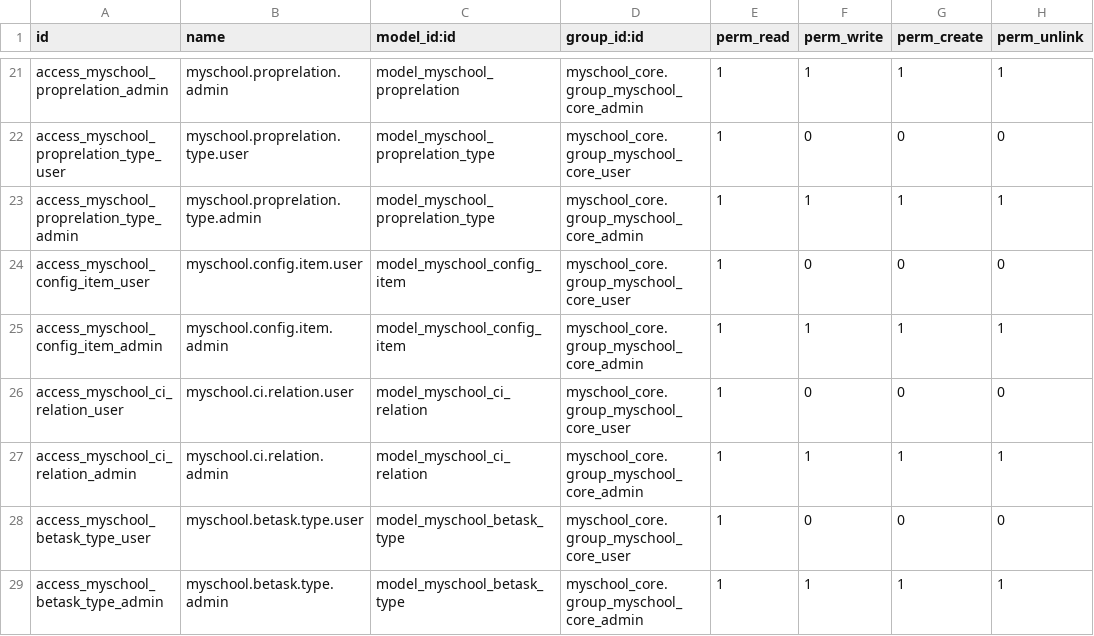
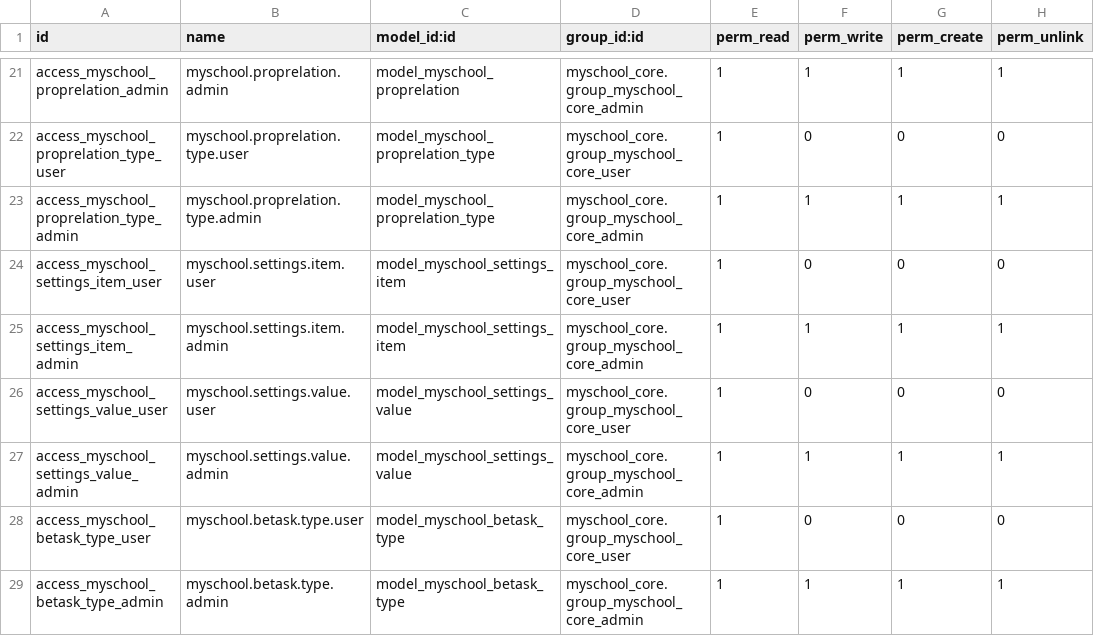
Before and after one commit to ictolvpbe/MySchool_addons, a CSV file: myschool_core/security/ir.model.access.csv, drawn as a sheet; only a part is shown, gaps mark what is left out.

```diff
--- a/myschool_core/security/ir.model.access.csv
+++ b/myschool_core/security/ir.model.access.csv
@@ -23,6 +23,6 @@ access_myschool_proprelation_type_user,myschool.proprelation.type.user,model_mys
 access_myschool_proprelation_type_admin,myschool.proprelation.type.admin,model_myschool_proprelation_type,myschool_core.group_myschool_core_admin,1,1,1,1
-access_myschool_config_item_user,myschool.config.item.user,model_myschool_config_item,myschool_core.group_myschool_core_user,1,0,0,0
-access_myschool_config_item_admin,myschool.config.item.admin,model_myschool_config_item,myschool_core.group_myschool_core_admin,1,1,1,1
-access_myschool_ci_relation_user,myschool.ci.relation.user,model_myschool_ci_relation,myschool_core.group_myschool_core_user,1,0,0,0
-access_myschool_ci_relation_admin,myschool.ci.relation.admin,model_myschool_ci_relation,myschool_core.group_myschool_core_admin,1,1,1,1
+access_myschool_settings_item_user,myschool.settings.item.user,model_myschool_settings_item,myschool_core.group_myschool_core_user,1,0,0,0
+access_myschool_settings_item_admin,myschool.settings.item.admin,model_myschool_settings_item,myschool_core.group_myschool_core_admin,1,1,1,1
+access_myschool_settings_value_user,myschool.settings.value.user,model_myschool_settings_value,myschool_core.group_myschool_core_user,1,0,0,0
+access_myschool_settings_value_admin,myschool.settings.value.admin,model_myschool_settings_value,myschool_core.group_myschool_core_admin,1,1,1,1
 access_myschool_betask_type_user,myschool.betask.type.user,model_myschool_betask_type,myschool_core.group_myschool_core_user,1,0,0,0
```
Also changed, not shown: myschool_admin/security/ir.model.access.csv, 30 other files.
